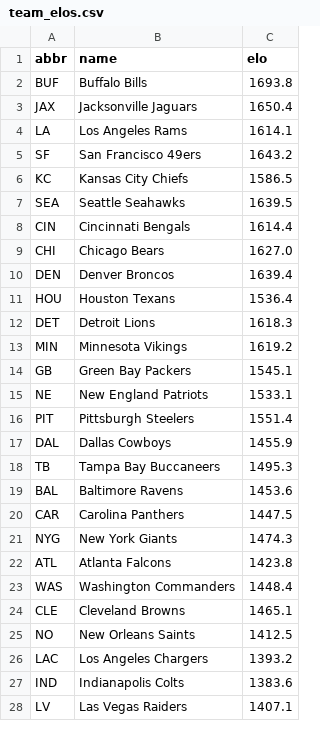
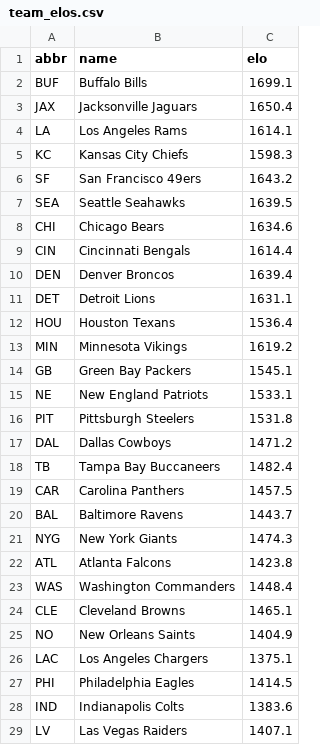
Before and after one commit to turernt/nfl-ai-predictor, a CSV file: data/team_elos.csv, drawn as a sheet; only a part is shown; the diff covers the shown part only.

```diff
--- a/data/team_elos.csv
+++ b/data/team_elos.csv
@@ -1,13 +1,13 @@
 abbr,name,elo
-BUF,Buffalo Bills,1693.8
+BUF,Buffalo Bills,1699.1
 JAX,Jacksonville Jaguars,1650.4
 LA,Los Angeles Rams,1614.1
+KC,Kansas City Chiefs,1598.3
 SF,San Francisco 49ers,1643.2
-KC,Kansas City Chiefs,1586.5
 SEA,Seattle Seahawks,1639.5
+CHI,Chicago Bears,1634.6
 CIN,Cincinnati Bengals,1614.4
-CHI,Chicago Bears,1627.0
 DEN,Denver Broncos,1639.4
+DET,Detroit Lions,1631.1
 HOU,Houston Texans,1536.4
-DET,Detroit Lions,1618.3
 MIN,Minnesota Vikings,1619.2
@@ -15,7 +15,7 @@ GB,Green Bay Packers,1545.1
 NE,New England Patriots,1533.1
-PIT,Pittsburgh Steelers,1551.4
-DAL,Dallas Cowboys,1455.9
-TB,Tampa Bay Buccaneers,1495.3
-BAL,Baltimore Ravens,1453.6
-CAR,Carolina Panthers,1447.5
+PIT,Pittsburgh Steelers,1531.8
+DAL,Dallas Cowboys,1471.2
+TB,Tampa Bay Buccaneers,1482.4
+CAR,Carolina Panthers,1457.5
+BAL,Baltimore Ravens,1443.7
 NYG,New York Giants,1474.3
@@ -24,4 +24,5 @@ WAS,Washington Commanders,1448.4
 CLE,Cleveland Browns,1465.1
-NO,New Orleans Saints,1412.5
-LAC,Los Angeles Chargers,1393.2
+NO,New Orleans Saints,1404.9
+LAC,Los Angeles Chargers,1375.1
+PHI,Philadelphia Eagles,1414.5
 IND,Indianapolis Colts,1383.6
```
Also changed, not shown: 1 removed row and 4 edited cells elsewhere in this file, data/schedules.csv, 11 other files.
